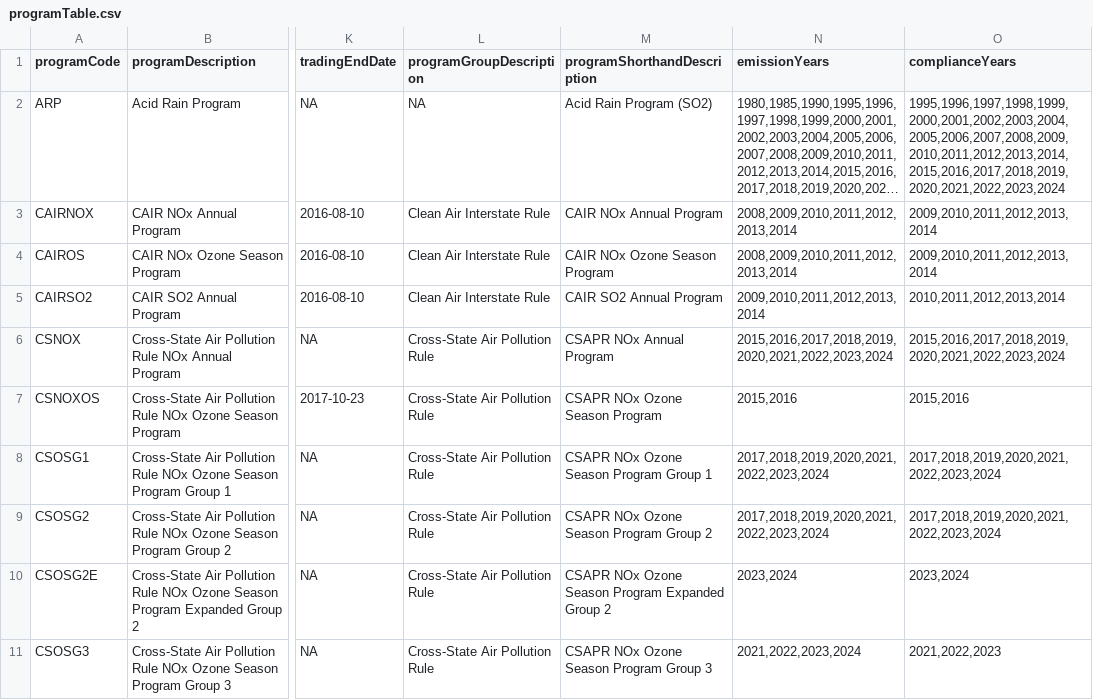
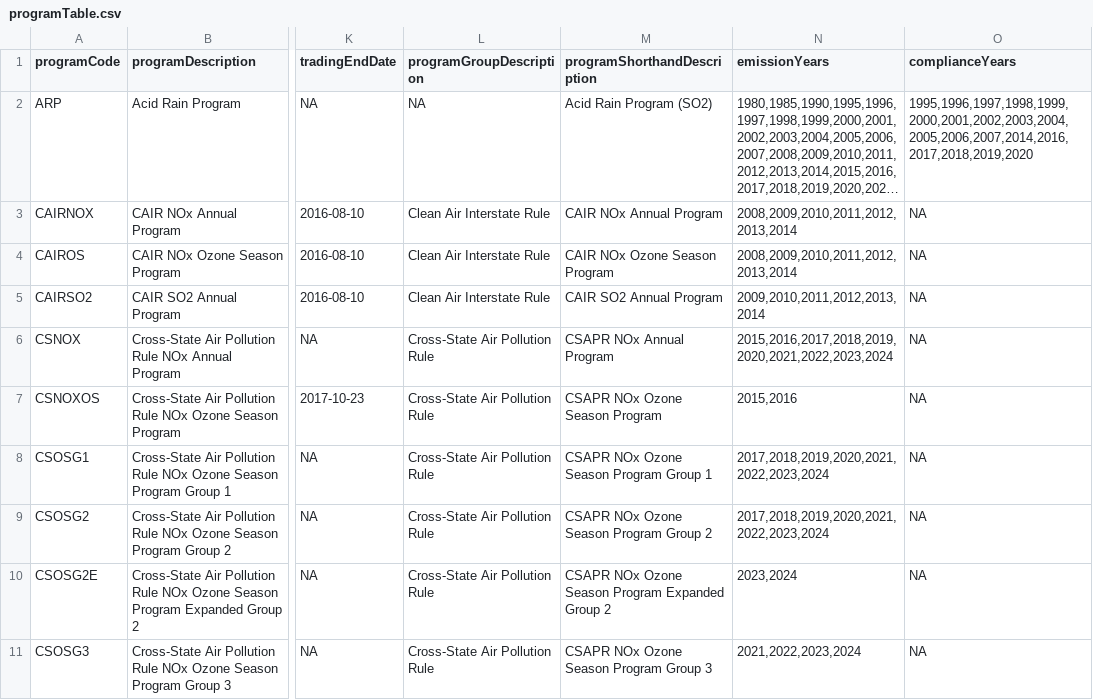
Before and after one commit to USEPA/campdRShinyDataSource, a CSV file: data/facility-map/programTable.csv, drawn as a sheet; only a part is shown, gaps mark what is left out; long unchanged cells end in …; the diff covers the shown part only; the diff names each change by its address in the sheet, - before the commit and + after, or states it on an @@ line.

```diff
--- a/data/facility-map/programTable.csv
+++ b/data/facility-map/programTable.csv
-O2 (complianceYears): 1995,1996,1997,1998,1999,2000,2001,2002,2003,2004,2005,2006,2007,2008,2009,2010,2011,2012,2013,2014,2015,2016,2017,2018,2019,2020,2021,2022,2023,2024
+O2 (complianceYears): 1995,1996,1997,1998,1999,2000,2001,2002,2003,2004,2005,2006,2007,2014,2016,2017,2018,2019,2020
-O3:O4 (complianceYears): 2009,2010,2011,2012,2013,2014
+O3:O4 (complianceYears): NA
-O5 (complianceYears): 2010,2011,2012,2013,2014
+O5 (complianceYears): NA
-O6 (complianceYears): 2015,2016,2017,2018,2019,2020,2021,2022,2023,2024
+O6 (complianceYears): NA
-O7 (complianceYears): 2015,2016
+O7 (complianceYears): NA
-O8:O9 (complianceYears): 2017,2018,2019,2020,2021,2022,2023,2024
+O8:O9 (complianceYears): NA
-O10 (complianceYears): 2023,2024
+O10 (complianceYears): NA
-O11 (complianceYears): 2021,2022,2023
+O11 (complianceYears): NA
```
Also changed, not shown: 5 edited cells elsewhere in this file, 3 other files.
